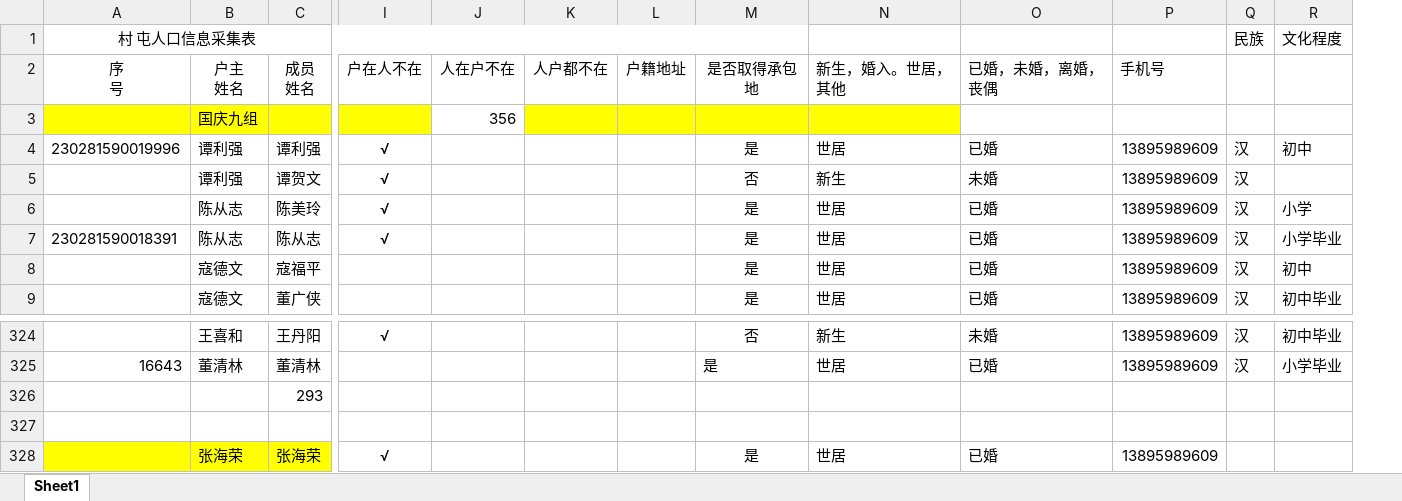
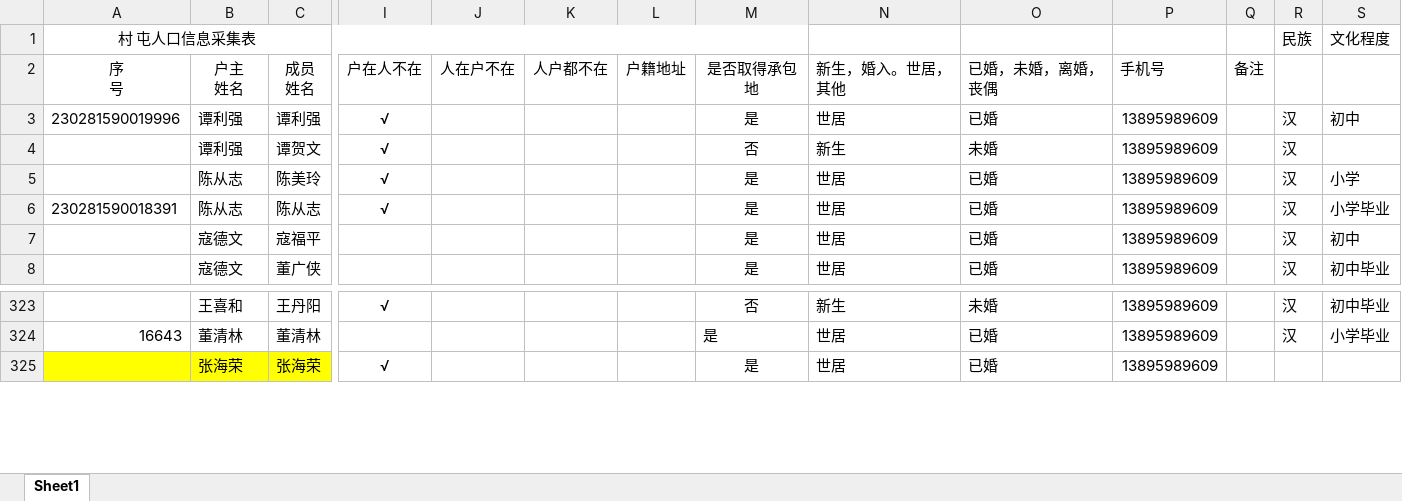
Before and after one commit to ChunguangZha/MySpireOffice2, an Excel workbook: files/人口登记/人口登记/9组.xlsx, sheet Sheet1, drawn as a sheet; only a part is shown, gaps mark what is left out; values as stored, in another font and other column widths than the file's, no borders; removed rows and columns are numbered as before the commit, all else as after; rows hold the shown columns only; the diff names each change by its address in the sheet, - before the commit and + after, or states it on an @@ line.

```diff
--- a/files/人口登记/人口登记/9组.xlsx (sheet Sheet1)
+++ b/files/人口登记/人口登记/9组.xlsx (sheet Sheet1)
+column Q (备注), empty
-row 3:  | 国庆九组 |  |  | 356
-row 326:  |  | 293
-row 327: (empty)
```
Also changed, not shown: files/人口登记/人口登记/1组.xlsx, files/人口登记/人口登记/8组.xlsx, 9 other files.
